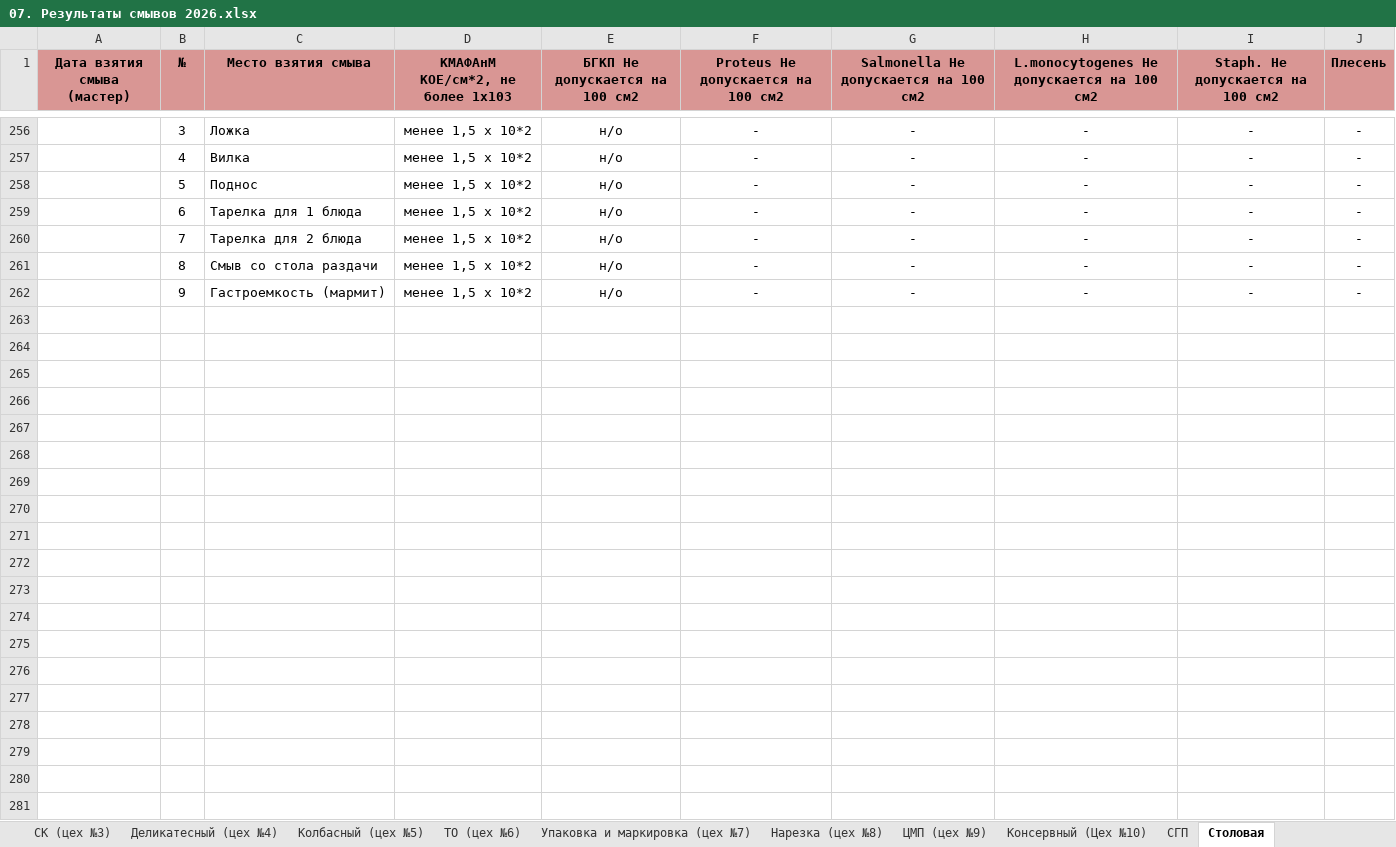
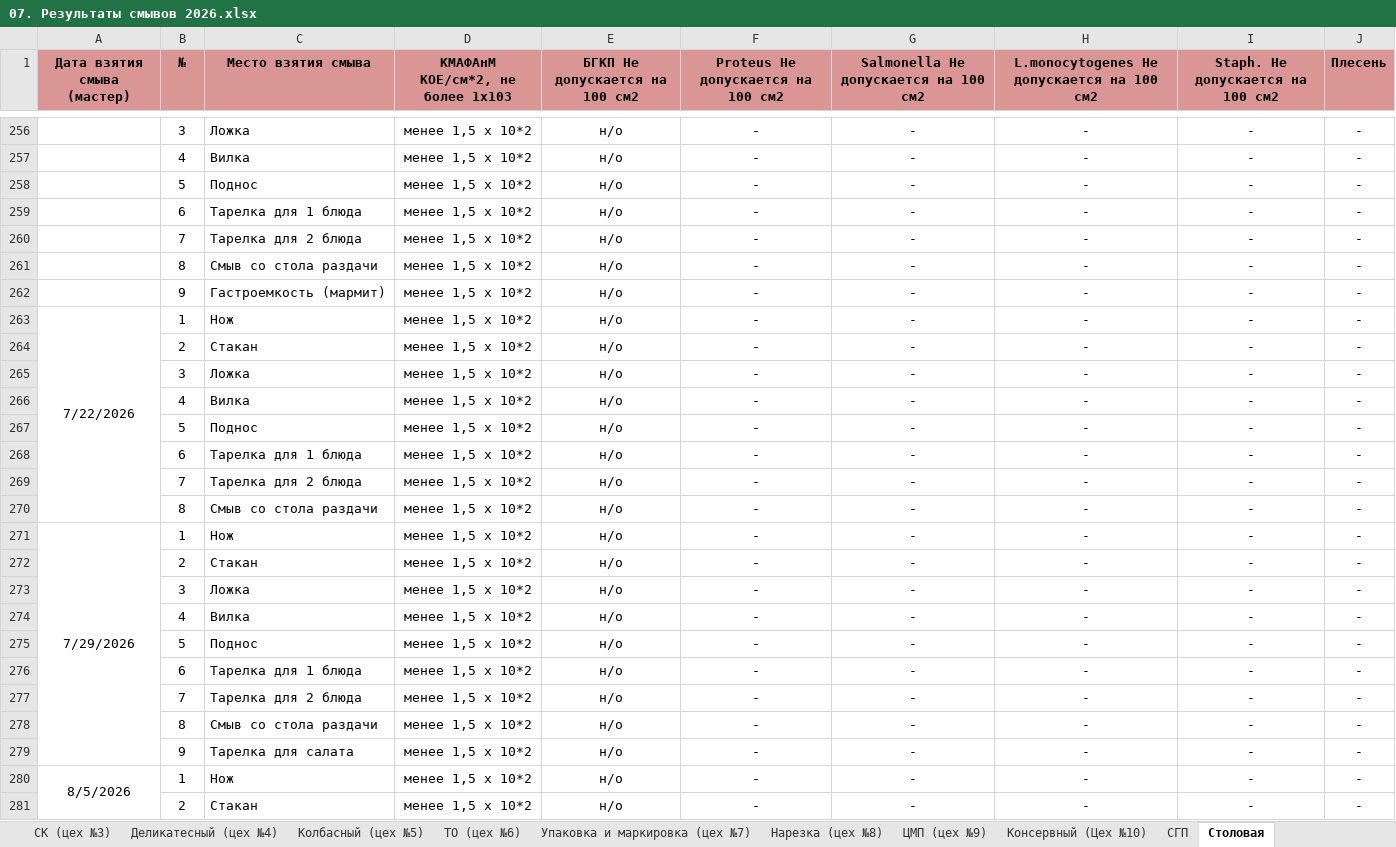
Before and after one commit to AnyOne76/smyvy-quality-journal, an Excel workbook: 07. Результаты смывов 2026.xlsx, sheet Столовая, drawn as a sheet; only a part is shown, gaps mark what is left out; values as stored, in another font and other column widths than the file's, no borders; the diff covers the shown part only; the diff names each change by its address in the sheet, - before the commit and + after, or states it on an @@ line.

```diff
--- a/07. Результаты смывов 2026.xlsx (sheet Столовая)
+++ b/07. Результаты смывов 2026.xlsx (sheet Столовая)
+row 263: 7/22/2026 | 1 | Нож | менее 1,5 х 10*2 | н/о | - | - | - | - | -
+row 264:  | 2 | Стакан | менее 1,5 х 10*2 | н/о | - | - | - | - | -
+row 265:  | 3 | Ложка | менее 1,5 х 10*2 | н/о | - | - | - | - | -
+row 266:  | 4 | Вилка | менее 1,5 х 10*2 | н/о | - | - | - | - | -
+row 267:  | 5 | Поднос | менее 1,5 х 10*2 | н/о | - | - | - | - | -
+row 268:  | 6 | Тарелка для 1 блюда | менее 1,5 х 10*2 | н/о | - | - | - | - | -
+row 269:  | 7 | Тарелка для 2 блюда | менее 1,5 х 10*2 | н/о | - | - | - | - | -
+row 270:  | 8 | Смыв со стола раздачи | менее 1,5 х 10*2 | н/о | - | - | - | - | -
+row 271: 7/29/2026 | 1 | Нож | менее 1,5 х 10*2 | н/о | - | - | - | - | -
+row 272:  | 2 | Стакан | менее 1,5 х 10*2 | н/о | - | - | - | - | -
+row 273:  | 3 | Ложка | менее 1,5 х 10*2 | н/о | - | - | - | - | -
+row 274:  | 4 | Вилка | менее 1,5 х 10*2 | н/о | - | - | - | - | -
+row 275:  | 5 | Поднос | менее 1,5 х 10*2 | н/о | - | - | - | - | -
+row 276:  | 6 | Тарелка для 1 блюда | менее 1,5 х 10*2 | н/о | - | - | - | - | -
+row 277:  | 7 | Тарелка для 2 блюда | менее 1,5 х 10*2 | н/о | - | - | - | - | -
+row 278:  | 8 | Смыв со стола раздачи | менее 1,5 х 10*2 | н/о | - | - | - | - | -
+row 279:  | 9 | Тарелка для салата | менее 1,5 х 10*2 | н/о | - | - | - | - | -
+row 280: 8/5/2026 | 1 | Нож | менее 1,5 х 10*2 | н/о | - | - | - | - | -
+row 281:  | 2 | Стакан | менее 1,5 х 10*2 | н/о | - | - | - | - | -
```
Also changed, not shown: 16 added rows elsewhere in this sheet, sheet Сырьевой (цех №2), sheet Деликатесный (цех №4), sheet СК (цех №3), sheet ЦМП (цех №9), sheet Упаковка и маркировка (цех №7), 13 other files.
